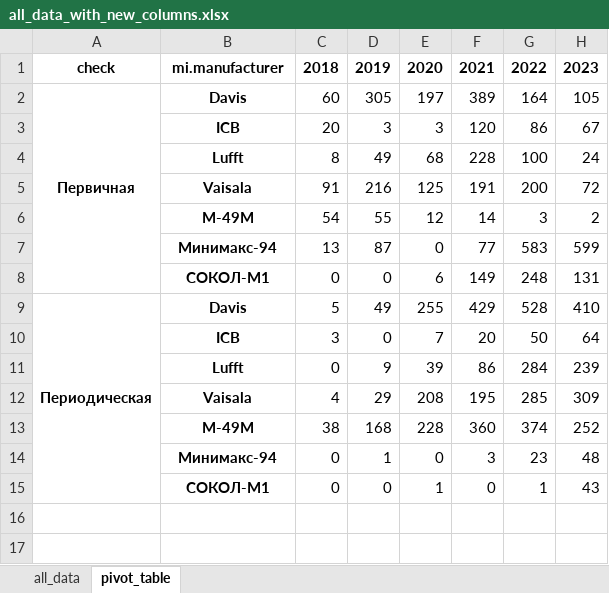
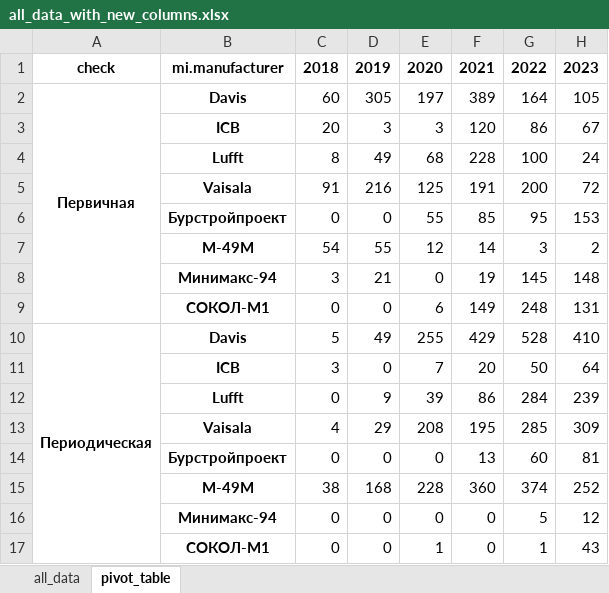
Before and after one commit to IgorMitrofanov/global-meteostation-verefication-data, an Excel workbook: data/all_data_with_new_columns.xlsx, sheet pivot_table, drawn as a sheet; values as stored, in another font and other column widths than the file's, no borders; removed rows and columns are numbered as before the commit, all else as after; the diff names each change by its address in the sheet, - before the commit and + after, or states it on an @@ line.

Commit message:
up
1. Добавил Бурстройпроект
3. Исключил датчики влажности почвы (Минимакс-94) из аналитики
2. Заскейлил данные в аналитике (общей и за релевантный период) и сводной таблице по "Минимакс-94", разделил все таки на 4, а не на 5 - в отчете обозначил почему

```diff
--- a/data/all_data_with_new_columns.xlsx (sheet pivot_table)
+++ b/data/all_data_with_new_columns.xlsx (sheet pivot_table)
+row 6:  | Бурстройпроект | 0 | 0 | 55 | 85 | 95 | 153
-row 7:  | Минимакс-94 | 13 | 87 | 0 | 77 | 583 | 599
+row 8:  | Минимакс-94 | 3 | 21 | 0 | 19 | 145 | 148
+row 14:  | Бурстройпроект | 0 | 0 | 0 | 13 | 60 | 81
-row 14:  | Минимакс-94 | 0 | 1 | 0 | 3 | 23 | 48
+row 16:  | Минимакс-94 | 0 | 0 | 0 | 0 | 5 | 12
```
Also changed, not shown: sheet all_data, data/all_data.xlsx, 9 other files.
